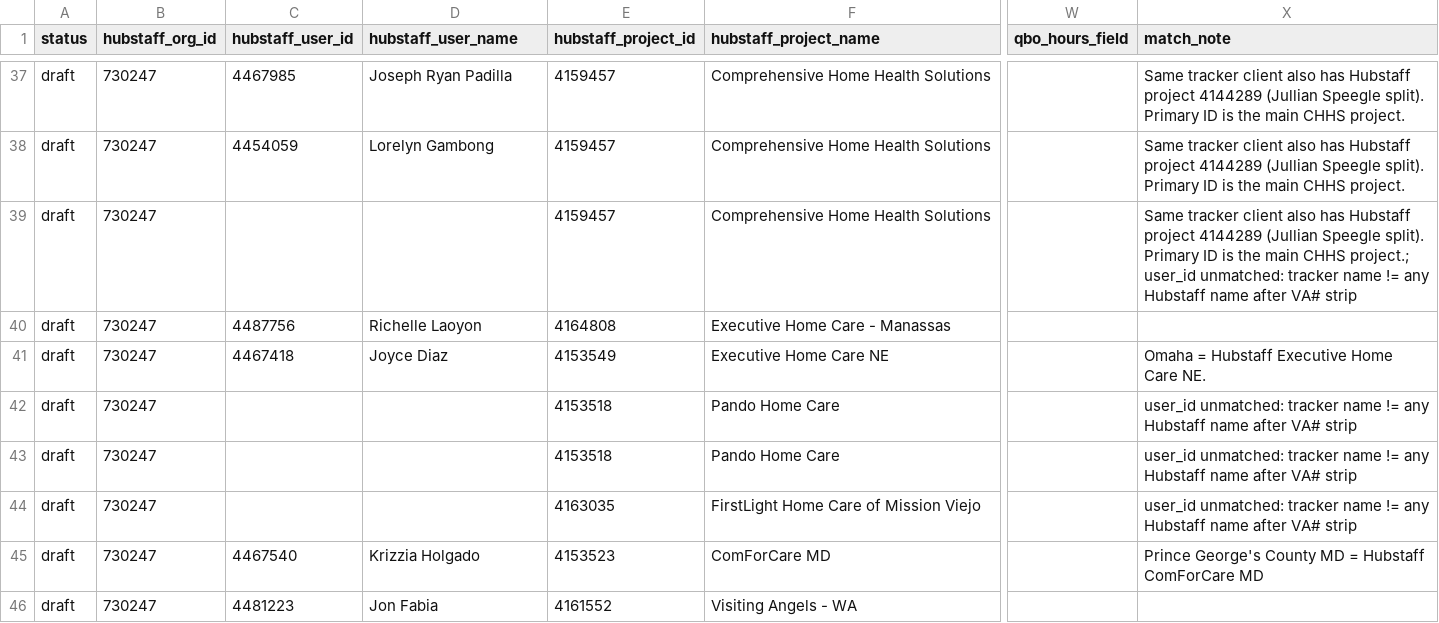
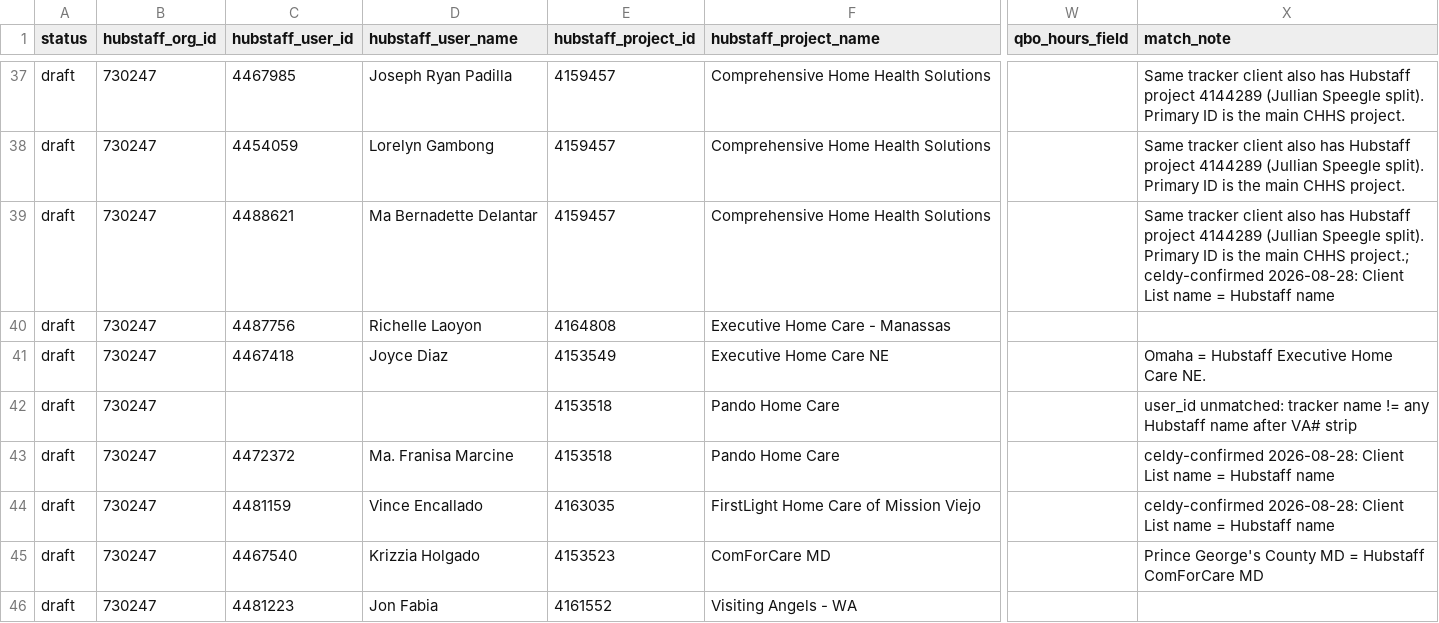
Before and after one commit to getmoreopportunity/helper-heroes-hubstaff-qbo, a CSV file: mapping/from-tracker.csv, drawn as a sheet; only a part is shown, gaps mark what is left out; the diff covers the shown part only; the diff names each change by its address in the sheet, - before the commit and + after, or states it on an @@ line.

Commit message:
Fill hubstaff_user_id on Celdy-confirmed near-miss names 2026-08-28; no Hubstaff writes; no pay rates.

```diff
--- a/mapping/from-tracker.csv
+++ b/mapping/from-tracker.csv
-C39 (hubstaff_user_id): (empty)
+C39 (hubstaff_user_id): 4488621
-D39 (hubstaff_user_name): (empty)
+D39 (hubstaff_user_name): Ma Bernadette Delantar
-X39 (match_note): …CHHS project.; user_id unmatched: tracker name != any Hubstaff name after VA# strip
+X39 (match_note): …CHHS project.; celdy-confirmed 2026-08-28: Client List name = Hubstaff name
-C43 (hubstaff_user_id): (empty)
+C43 (hubstaff_user_id): 4472372
-D43 (hubstaff_user_name): (empty)
+D43 (hubstaff_user_name): Ma. Franisa Marcine
-X43:X44 (match_note): user_id unmatched: tracker name != any Hubstaff name after VA# strip
+X43:X44 (match_note): celdy-confirmed 2026-08-28: Client List name = Hubstaff name
-C44 (hubstaff_user_id): (empty)
+C44 (hubstaff_user_id): 4481159
-D44 (hubstaff_user_name): (empty)
+D44 (hubstaff_user_name): Vince Encallado
```
Also changed, not shown: 72 edited cells elsewhere in this file.
